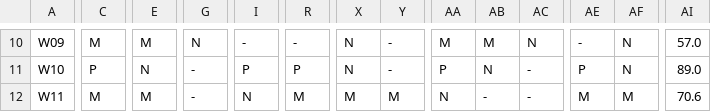
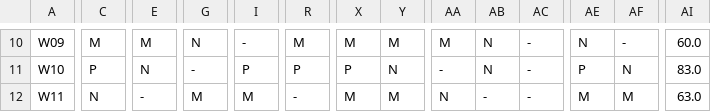
Before and after one commit to Sebastiano2002/Ai-Scheduler, a CSV file: schedule_case_A_final.csv, drawn as a sheet; only a part is shown, gaps mark what is left out; the diff covers the shown part only; the diff names each change by its address in the sheet, - before the commit and + after, or states it on an @@ line.

```diff
--- a/schedule_case_A_final.csv
+++ b/schedule_case_A_final.csv
-R10: -
+R10: M
-X10: N
+X10: M
-Y10: -
+Y10: M
-AB10: M
+AB10: N
-AC10: N
+AC10: -
-AE10: -
+AE10: N
-AF10: N
+AF10: -
-AI10: 57.0
+AI10: 60.0
-X11: N
+X11: P
-Y11: -
+Y11: N
-AA11: P
+AA11: -
-AI11: 89.0
+AI11: 83.0
-C12: M
+C12: N
-E12: M
+E12: -
-G12: -
+G12: M
-I12: N
+I12: M
-R12: M
+R12: -
-AI12: 70.6
+AI12: 63.0
```
Also changed, not shown: 126 edited cells elsewhere in this file, schedule_case_A.csv, 8 other files.
